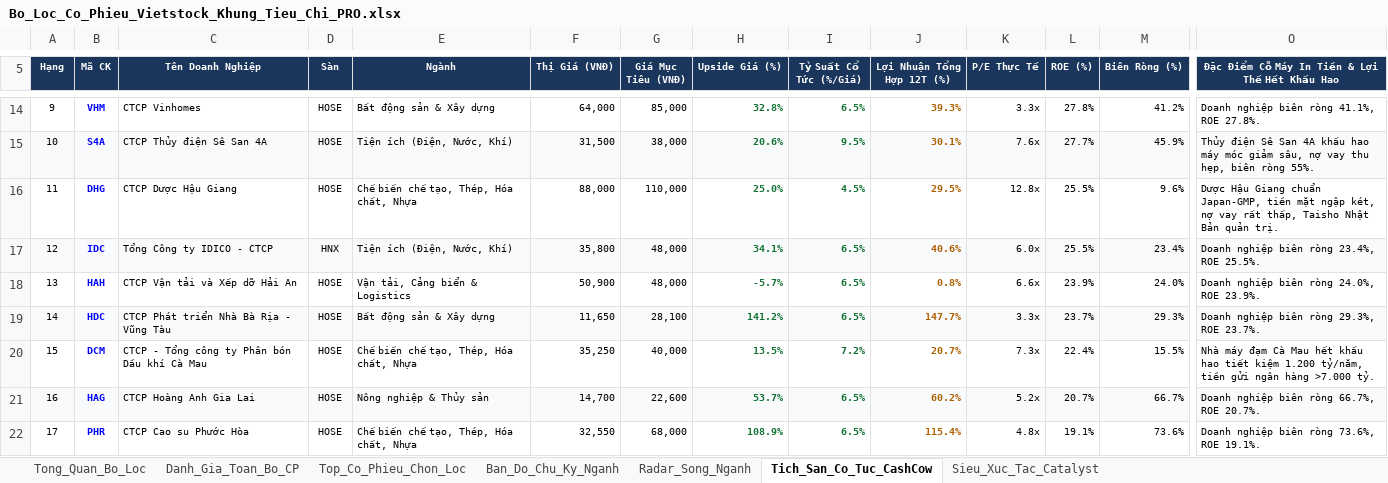
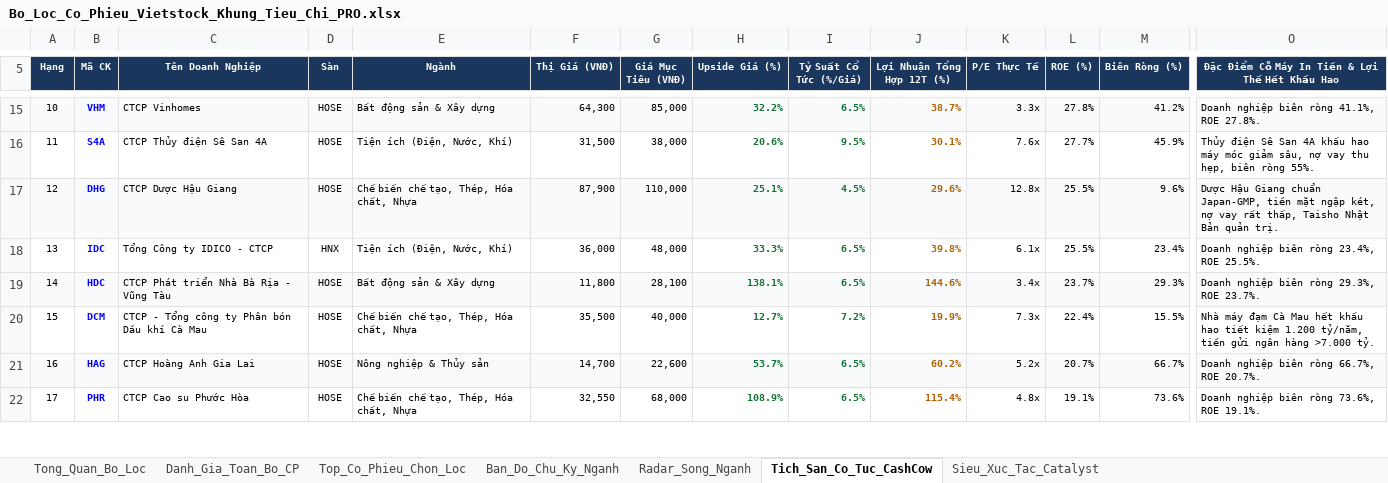
Before and after one commit to NikolaTesla59/Quan, an Excel workbook: Du_An/Vietstock_Screener/Bo_Loc_Co_Phieu_Vietstock_Khung_Tieu_Chi_PRO.xlsx, sheet Tich_San_Co_Tuc_CashCow, drawn as a sheet; only a part is shown, gaps mark what is left out; values as stored, in another font and other column widths than the file's, no borders; removed rows and columns are numbered as before the commit, all else as after; rows hold the shown columns only; the diff covers the shown part only; the diff names each change by its address in the sheet, - before the commit and + after, or states it on an @@ line.

```diff
--- a/Du_An/Vietstock_Screener/Bo_Loc_Co_Phieu_Vietstock_Khung_Tieu_Chi_PRO.xlsx (sheet Tich_San_Co_Tuc_CashCow)
+++ b/Du_An/Vietstock_Screener/Bo_Loc_Co_Phieu_Vietstock_Khung_Tieu_Chi_PRO.xlsx (sheet Tich_San_Co_Tuc_CashCow)
-A15 (Hạng): 9
+A15 (Hạng): 10
-A15:O15 fill: none
+A15:O15 fill: #F8FAFC
-F15 (Thị Giá (VNĐ)): 64,000
+F15 (Thị Giá (VNĐ)): 64,300
-H15 (Upside Giá (%)): 32.8%
+H15 (Upside Giá (%)): 32.2%
-J15 (Lợi Nhuận Tổng Hợp 12T (%)): 39.3%
+J15 (Lợi Nhuận Tổng Hợp 12T (%)): 38.7%
-A16 (Hạng): 10
+A16 (Hạng): 11
-A16:O16 fill: #F8FAFC
+A16:O16 fill: none
-A17 (Hạng): 11
+A17 (Hạng): 12
-A17:O17 fill: none
+A17:O17 fill: #F8FAFC
-F17 (Thị Giá (VNĐ)): 88,000
+F17 (Thị Giá (VNĐ)): 87,900
-H17 (Upside Giá (%)): 25.0%
+H17 (Upside Giá (%)): 25.1%
-J17 (Lợi Nhuận Tổng Hợp 12T (%)): 29.5%
+J17 (Lợi Nhuận Tổng Hợp 12T (%)): 29.6%
-row 17: 12 | IDC | Tổng Công ty IDICO - CTCP | HNX | Tiện ích (Điện, Nước, Khí) | 35,800 | 48,000 | 34.1% | 6.5% | 40.6% | 6.0x | 25.5% | 23.4% | Doanh nghiệp biên ròng 23.4%, ROE 25.5%.
-B18 (Mã CK): HAH
+B18 (Mã CK): IDC
-C18 (Tên Doanh Nghiệp): CTCP Vận tải và Xếp dỡ Hải An
+C18 (Tên Doanh Nghiệp): Tổng Công ty IDICO - CTCP
-D18 (Sàn): HOSE
+D18 (Sàn): HNX
-E18 (Ngành): Vận tải, Cảng biển & Logistics
+E18 (Ngành): Tiện ích (Điện, Nước, Khí)
-F18 (Thị Giá (VNĐ)): 50,900
+F18 (Thị Giá (VNĐ)): 36,000
-H18 (Upside Giá (%)): -5.7%
+H18 (Upside Giá (%)): 33.3%
-J18 (Lợi Nhuận Tổng Hợp 12T (%)): 0.8%
+J18 (Lợi Nhuận Tổng Hợp 12T (%)): 39.8%
-K18 (P/E Thực Tế): 6.6x
+K18 (P/E Thực Tế): 6.1x
-L18 (ROE (%)): 23.9%
+L18 (ROE (%)): 25.5%
-M18 (Biên Ròng (%)): 24.0%
+M18 (Biên Ròng (%)): 23.4%
-O18: Doanh nghiệp biên ròng 24.0%, ROE 23.9%.
+O18: Doanh nghiệp biên ròng 23.4%, ROE 25.5%.
-F19 (Thị Giá (VNĐ)): 11,650
+F19 (Thị Giá (VNĐ)): 11,800
-H19 (Upside Giá (%)): 141.2%
+H19 (Upside Giá (%)): 138.1%
-J19 (Lợi Nhuận Tổng Hợp 12T (%)): 147.7%
+J19 (Lợi Nhuận Tổng Hợp 12T (%)): 144.6%
-K19 (P/E Thực Tế): 3.3x
+K19 (P/E Thực Tế): 3.4x
-F20 (Thị Giá (VNĐ)): 35,250
+F20 (Thị Giá (VNĐ)): 35,500
-H20 (Upside Giá (%)): 13.5%
+H20 (Upside Giá (%)): 12.7%
-J20 (Lợi Nhuận Tổng Hợp 12T (%)): 20.7%
+J20 (Lợi Nhuận Tổng Hợp 12T (%)): 19.9%
```
Also changed, not shown: 1 added row, 39 edited cells and cell formats elsewhere in this sheet, sheet Danh_Gia_Toan_Bo_CP, sheet Top_Co_Phieu_Chon_Loc, sheet Tong_Quan_Bo_Loc, 35 other files.
